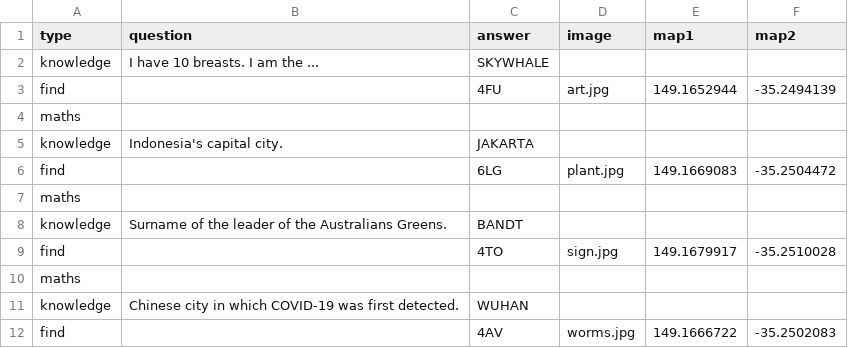
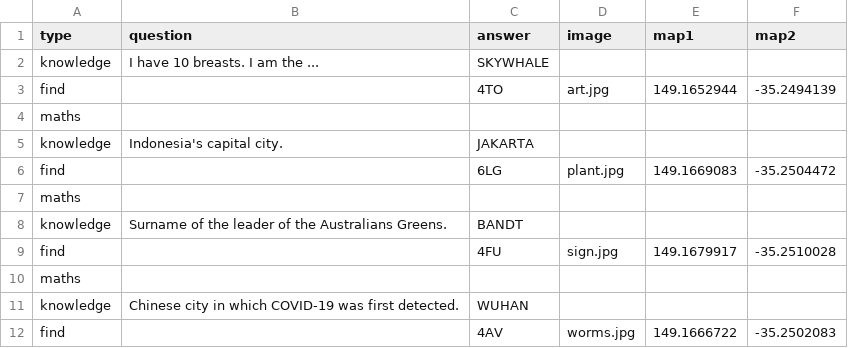
Before and after one commit to MarkusMannheim/easter-egg-hunt, a CSV file: resources/dataAlice.csv, drawn as a sheet; the diff names each change by its address in the sheet, - before the commit and + after, or states it on an @@ line.

```diff
--- a/resources/dataAlice.csv
+++ b/resources/dataAlice.csv
-C3 (answer): 4FU
+C3 (answer): 4TO
-C9 (answer): 4TO
+C9 (answer): 4FU
```
Also changed, not shown: resources/dataNiko.csv, 2 other files.
